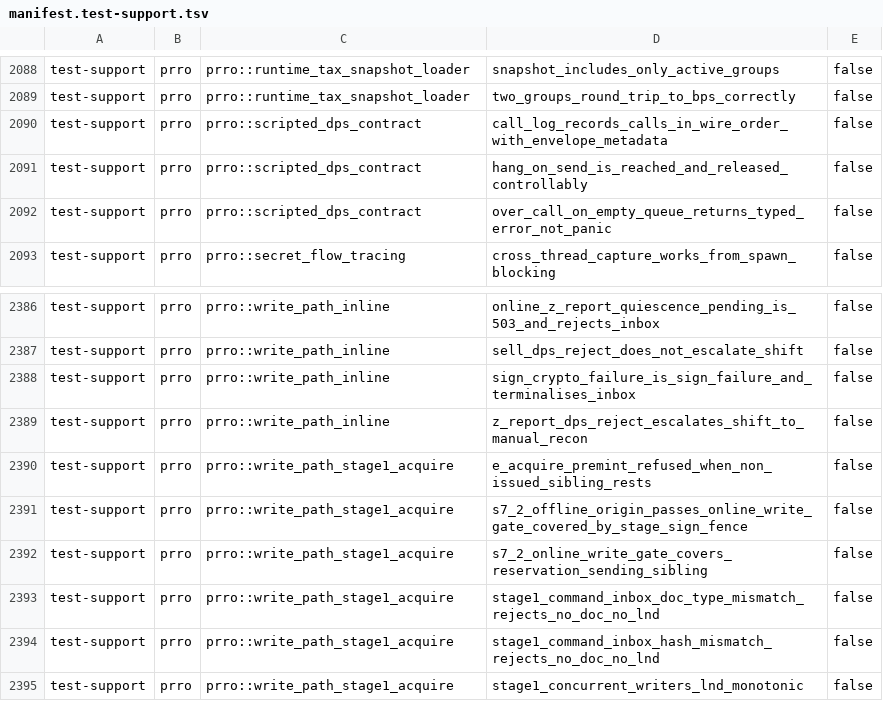
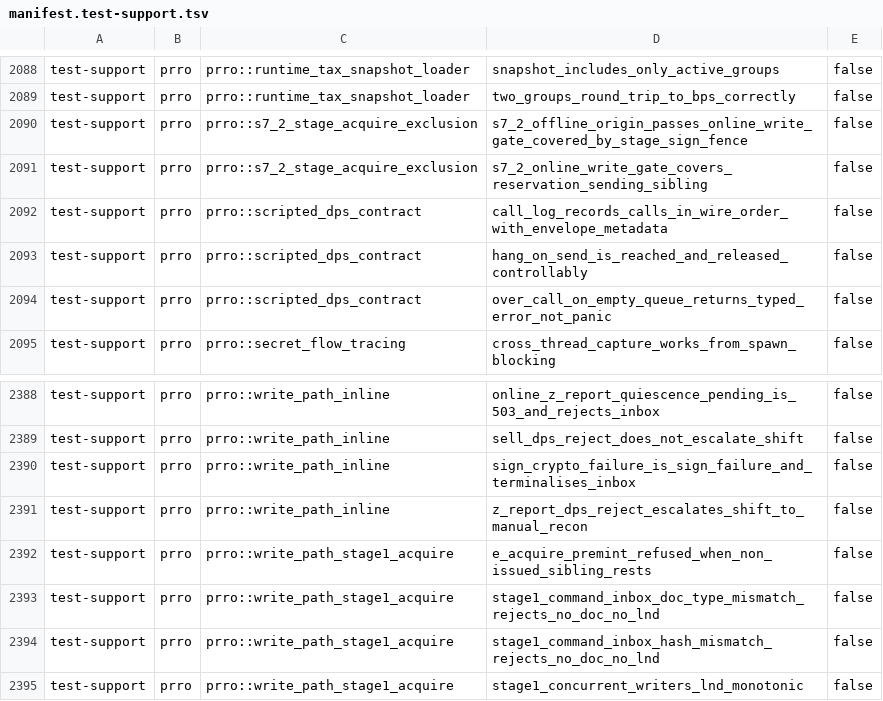
Before and after one commit to Setter1981/PRRO_GATE, a TSV file: docs/cs1r/inventory/manifest.test-support.tsv, drawn as a sheet; only a part is shown, gaps mark what is left out; removed rows and columns are numbered as before the commit, all else as after; the diff names each change by its address in the sheet, - before the commit and + after, or states it on an @@ line.

```diff
--- a/docs/cs1r/inventory/manifest.test-support.tsv
+++ b/docs/cs1r/inventory/manifest.test-support.tsv
+row 2090: test-support | prro | prro::s7_2_stage_acquire_exclusion | s7_2_offline_origin_passes_online_write_gate_covered_by_stage_sign_fence | false
+row 2091: test-support | prro | prro::s7_2_stage_acquire_exclusion | s7_2_online_write_gate_covers_reservation_sending_sibling | false
-row 2391: test-support | prro | prro::write_path_stage1_acquire | s7_2_offline_origin_passes_online_write_gate_covered_by_stage_sign_fence | false
-row 2392: test-support | prro | prro::write_path_stage1_acquire | s7_2_online_write_gate_covers_reservation_sending_sibling | false
```
Also changed, not shown: docs/cs1r/inventory/manifest.live-dps.tsv, 3 other files.
